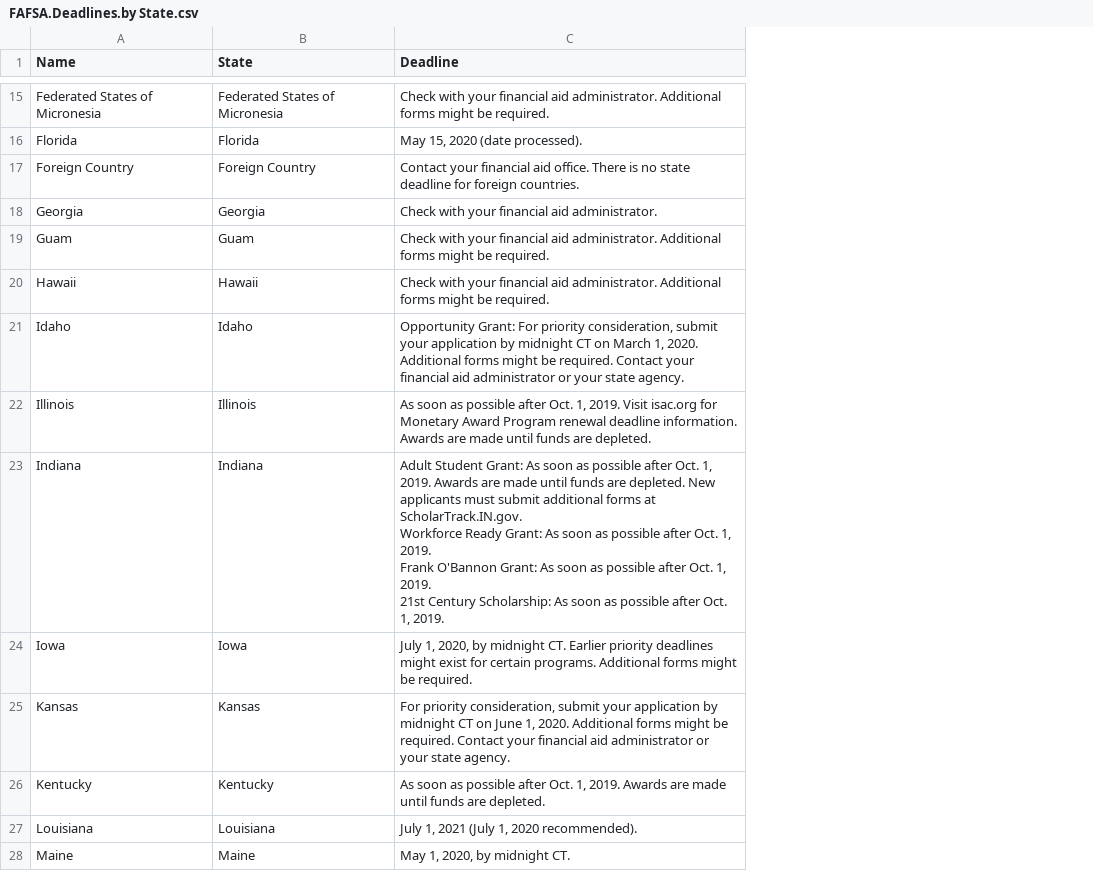
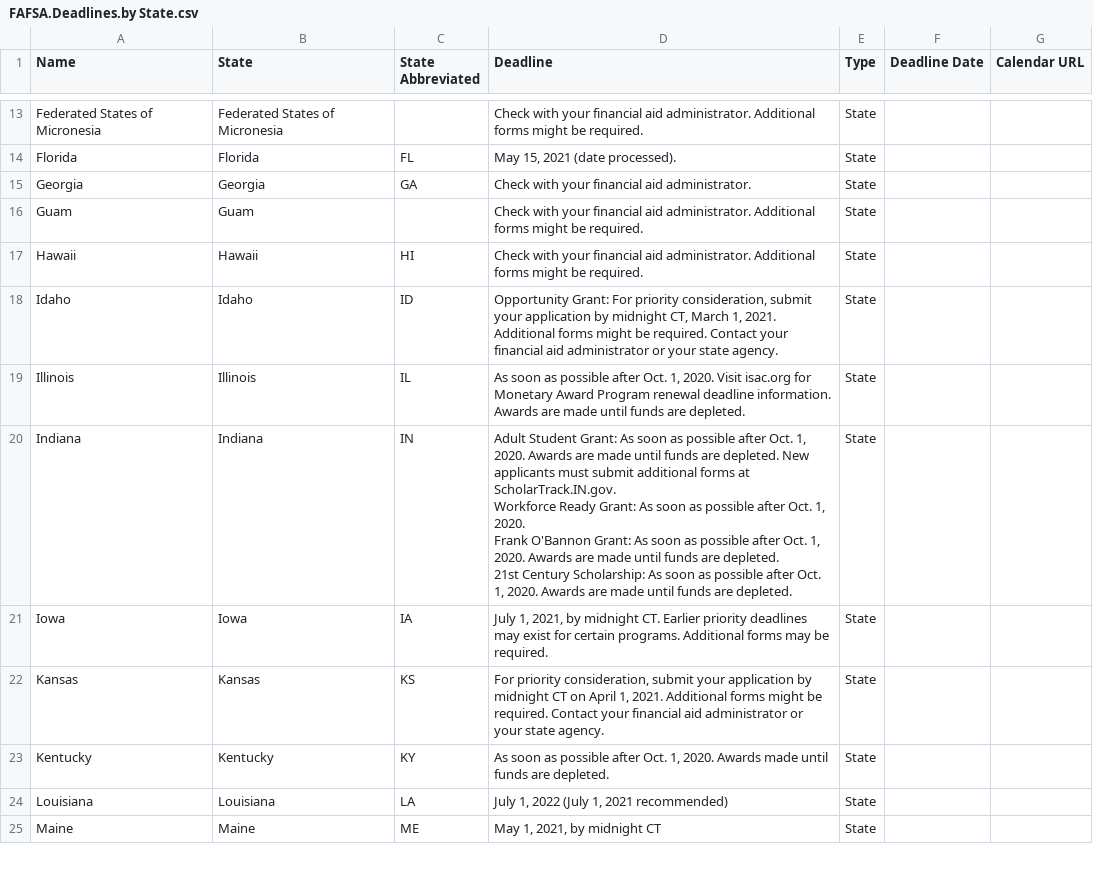
Before and after one commit to Salesforce-org-Impact-Labs/FinAidBot, a CSV file: datasets/FAFSA.Deadlines.by State.csv, drawn as a sheet; only a part is shown, gaps mark what is left out; removed rows and columns are numbered as before the commit, all else as after; ↵ is a line break in a cell; the diff covers the shown part only; the diff names each change by its address in the sheet, - before the commit and + after, or states it on an @@ line.

Commit message:
FAFSA deadlines per July 20 updates, includes the 2021-2022 year deadlines, the state abbreviations, and the calendar url for the federal deadline. Loaded into the Clean Demo Org (CDO). See also issue #17

```diff
--- a/datasets/FAFSA.Deadlines.by State.csv
+++ b/datasets/FAFSA.Deadlines.by State.csv
+column C (State Abbreviated), rows 14-25: FL | GA |  | HI | ID | IL | IN | IA | KS | KY | LA | ME
+column E (Type), rows 13-25: all State
+column F (Deadline Date), empty
+column G (Calendar URL), empty
-D14 (Deadline): May 15, 2020 (date processed).
+D14 (Deadline): May 15, 2021 (date processed).
-row 17: Foreign Country | Foreign Country | Contact your financial aid office. There is no state deadline for foreign countries.
-D18 (Deadline): …by midnight CT on March 1, 2020. Additional forms…
+D18 (Deadline): …by midnight CT, March 1, 2021. Additional forms…
-D19 (Deadline): …Oct. 1, 2019. Visit isac.org…
+D19 (Deadline): …Oct. 1, 2020. Visit isac.org…
-D20 (Deadline): …Oct. 1, 2019. Awards are made until funds are depleted. New applicants must submit additional forms at ScholarTrack.IN.gov. ↵ Workforce Ready Grant: As soon as possible after Oct. 1, 2019. ↵ Frank O'Bannon Grant: As soon as possible after Oct. 1, 2019. ↵ 21st Century Scholarship: As soon as possible after Oct. 1, 2019.
+D20 (Deadline): …Oct. 1, 2020. Awards are made until funds are depleted. New applicants must submit additional forms at ScholarTrack.IN.gov. ↵ Workforce Ready Grant: As soon as possible after Oct. 1, 2020. ↵ Frank O'Bannon Grant: As soon as possible after Oct. 1, 2020. Awards are made until funds are depleted. ↵ 21st Century Scholarship: As soon as possible after Oct. 1, 2020. Awards are made until funds are depleted.
-D21 (Deadline): July 1, 2020, by midnight CT. Earlier priority deadlines might exist for certain programs. Additional forms might be required.
+D21 (Deadline): July 1, 2021, by midnight CT. Earlier priority deadlines may exist for certain programs. Additional forms may be required.
-D22 (Deadline): …CT on June 1, 2020. Additional forms…
+D22 (Deadline): …CT on April 1, 2021. Additional forms…
-D23 (Deadline): …Oct. 1, 2019. Awards are made until…
+D23 (Deadline): …Oct. 1, 2020. Awards made until…
-D24 (Deadline): July 1, 2021 (July 1, 2020 recommended).
+D24 (Deadline): July 1, 2022 (July 1, 2021 recommended)
-D25 (Deadline): May 1, 2020, by midnight CT.
+D25 (Deadline): May 1, 2021, by midnight CT
```
Also changed, not shown: 1 added row, 17 removed rows and 29 edited cells elsewhere in this file.
